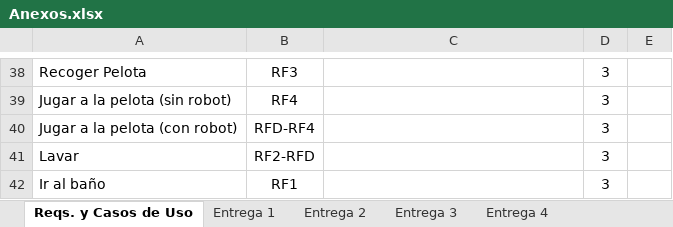
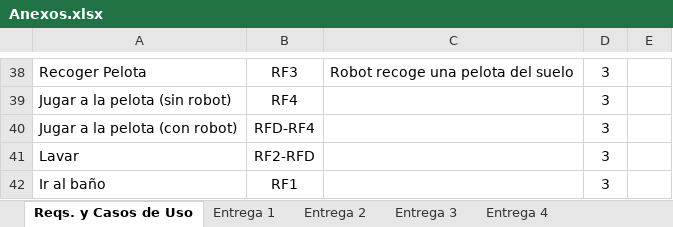
Before and after one commit to igofrias/feriaSW, an Excel workbook: PlanDeProyecto/Anexos.xlsx, sheet Reqs. y Casos de Uso, drawn as a sheet; only a part is shown, gaps mark what is left out; values as stored, in another font and other column widths than the file's, no borders; table styles not drawn; the diff covers the shown part only; the diff names each change by its address in the sheet, - before the commit and + after, or states it on an @@ line.

Commit message:
casos de uso actualizados con descripciones (algunos)

```diff
--- a/PlanDeProyecto/Anexos.xlsx (sheet Reqs. y Casos de Uso)
+++ b/PlanDeProyecto/Anexos.xlsx (sheet Reqs. y Casos de Uso)
-C38: (empty)
+C38: Robot recoge una pelota del suelo
```
Also changed, not shown: 1 added row, 1 removed row, 12 edited cells and cell formats elsewhere in this sheet, sheet Entrega 4, sheet Entrega 1, sheet Entrega 3, sheet Entrega 2.
